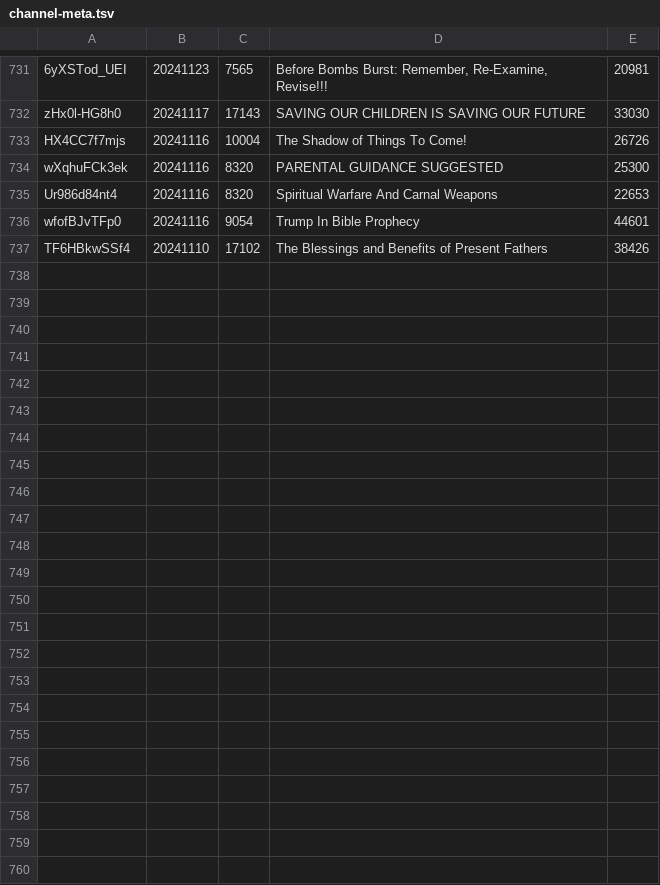
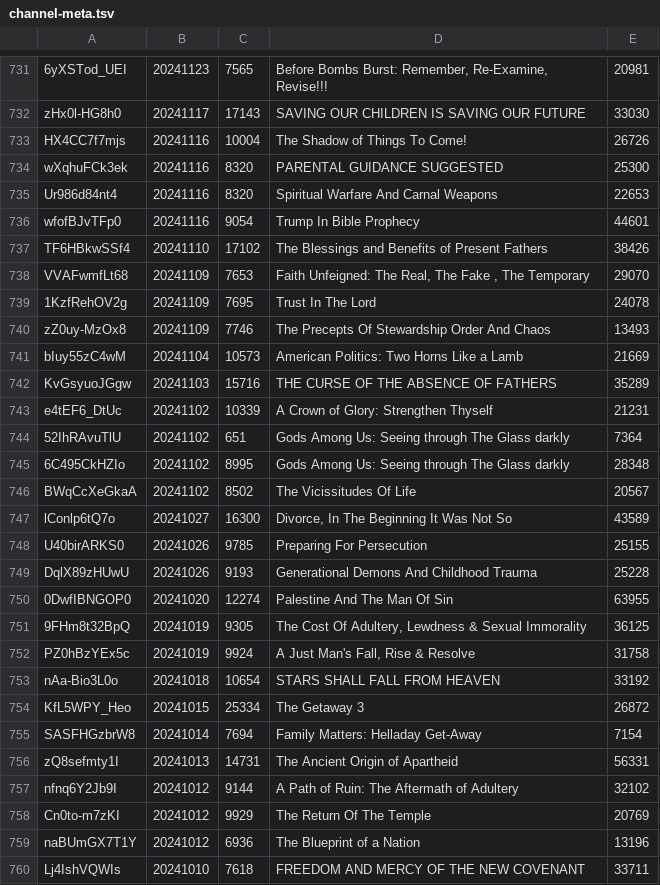
Before and after one commit to DevSecObie/cyberjudah, a TSV file: blog/channel-meta.tsv, drawn as a sheet; only a part is shown, gaps mark what is left out; the diff names each change by its address in the sheet, - before the commit and + after, or states it on an @@ line.

```diff
--- a/blog/channel-meta.tsv
+++ b/blog/channel-meta.tsv
+row 738: VVAFwmfLt68 | 20241109 | 7653 | Faith Unfeigned: The Real, The Fake , The Temporary | 29070
+row 739: 1KzfRehOV2g | 20241109 | 7695 | Trust In The Lord | 24078
+row 740: zZ0uy-MzOx8 | 20241109 | 7746 | The Precepts Of Stewardship Order And Chaos | 13493
+row 741: bIuy55zC4wM | 20241104 | 10573 | American Politics: Two Horns Like a Lamb | 21669
+row 742: KvGsyuoJGgw | 20241103 | 15716 | THE CURSE OF THE ABSENCE OF FATHERS | 35289
+row 743: e4tEF6_DtUc | 20241102 | 10339 | A Crown of Glory: Strengthen Thyself | 21231
+row 744: 52IhRAvuTlU | 20241102 | 651 | Gods Among Us: Seeing through The Glass darkly | 7364
+row 745: 6C495CkHZIo | 20241102 | 8995 | Gods Among Us: Seeing through The Glass darkly | 28348
+row 746: BWqCcXeGkaA | 20241102 | 8502 | The Vicissitudes Of Life | 20567
+row 747: lConlp6tQ7o | 20241027 | 16300 | Divorce, In The Beginning It Was Not So | 43589
+row 748: U40birARKS0 | 20241026 | 9785 | Preparing For Persecution | 25155
+row 749: DqlX89zHUwU | 20241026 | 9193 | Generational Demons And Childhood Trauma | 25228
+row 750: 0DwfIBNGOP0 | 20241020 | 12274 | Palestine And The Man Of Sin | 63955
+row 751: 9FHm8t32BpQ | 20241019 | 9305 | The Cost Of Adultery, Lewdness & Sexual Immorality | 36125
+row 752: PZ0hBzYEx5c | 20241019 | 9924 | A Just Man's Fall, Rise & Resolve | 31758
+row 753: nAa-Bio3L0o | 20241018 | 10654 | STARS SHALL FALL FROM HEAVEN | 33192
+row 754: KfL5WPY_Heo | 20241015 | 25334 | The Getaway 3 | 26872
+row 755: SASFHGzbrW8 | 20241014 | 7694 | Family Matters: Helladay Get-Away | 7154
+row 756: zQ8sefmty1I | 20241013 | 14731 | The Ancient Origin of Apartheid | 56331
+row 757: nfnq6Y2Jb9I | 20241012 | 9144 | A Path of Ruin: The Aftermath of Adultery | 32102
+row 758: Cn0to-m7zKI | 20241012 | 9929 | The Return Of The Temple | 20769
+row 759: naBUmGX7T1Y | 20241012 | 6936 | The Blueprint of a Nation | 13196
+row 760: Lj4IshVQWIs | 20241010 | 7618 | FREEDOM AND MERCY OF THE NEW COVENANT | 33711
```
Also changed, not shown: blog/no-captions.tsv, 23 other files.
